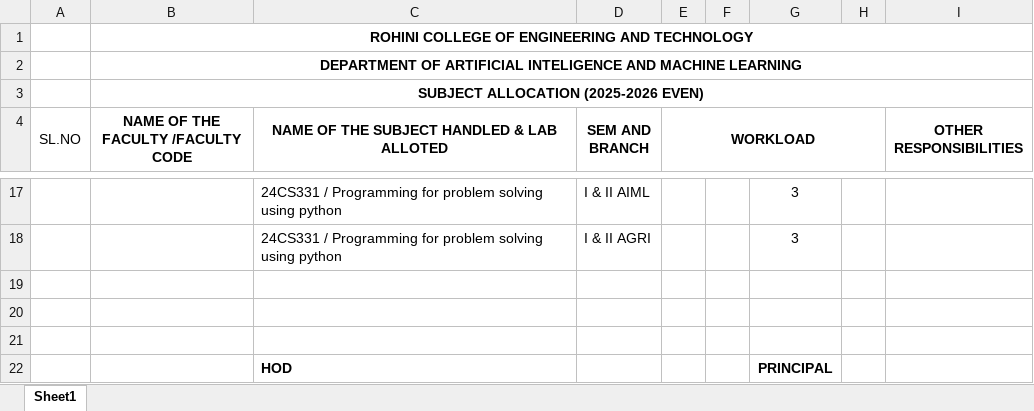
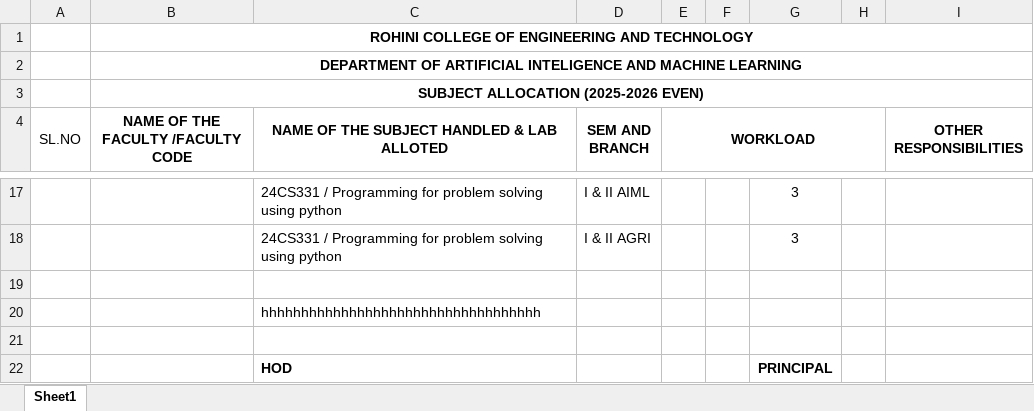
Before and after one commit to vallirathi/newone, an Excel workbook: WORKLOAD.xlsx, sheet Sheet1, drawn as a sheet; only a part is shown, gaps mark what is left out; values as stored, in another font and other column widths than the file's, no borders; the diff names each change by its address in the sheet, - before the commit and + after, or states it on an @@ line.

Commit message:
hai

```diff
--- a/WORKLOAD.xlsx (sheet Sheet1)
+++ b/WORKLOAD.xlsx (sheet Sheet1)
-C20: (empty)
+C20: hhhhhhhhhhhhhhhhhhhhhhhhhhhhhhhhhhh
```
